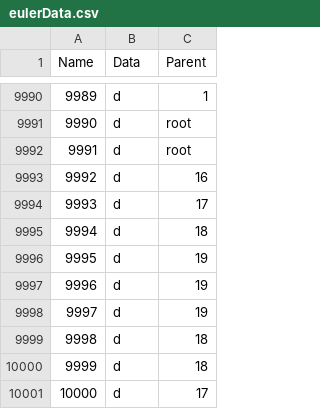
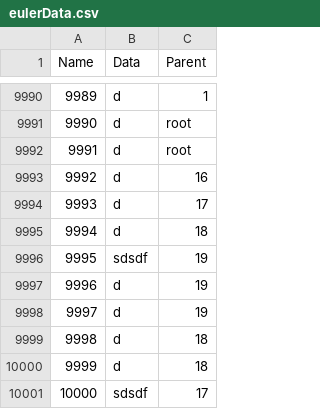
Before and after one commit to YYuJeong/Sequence-Similarity, a CSV file: eulerData.csv, drawn as a sheet; only a part is shown, gaps mark what is left out.

Commit message:
no message

```diff
--- a/eulerData.csv
+++ b/eulerData.csv
@@ -9995,3 +9995,3 @@ Name,Data,Parent
 9994,d,18
-9995,d,19
+9995,sdsdf,19
 9996,d,19
@@ -10000,2 +10000,2 @@ Name,Data,Parent
 9999,d,18
-10000,d,17
+10000,sdsdf,17
```
